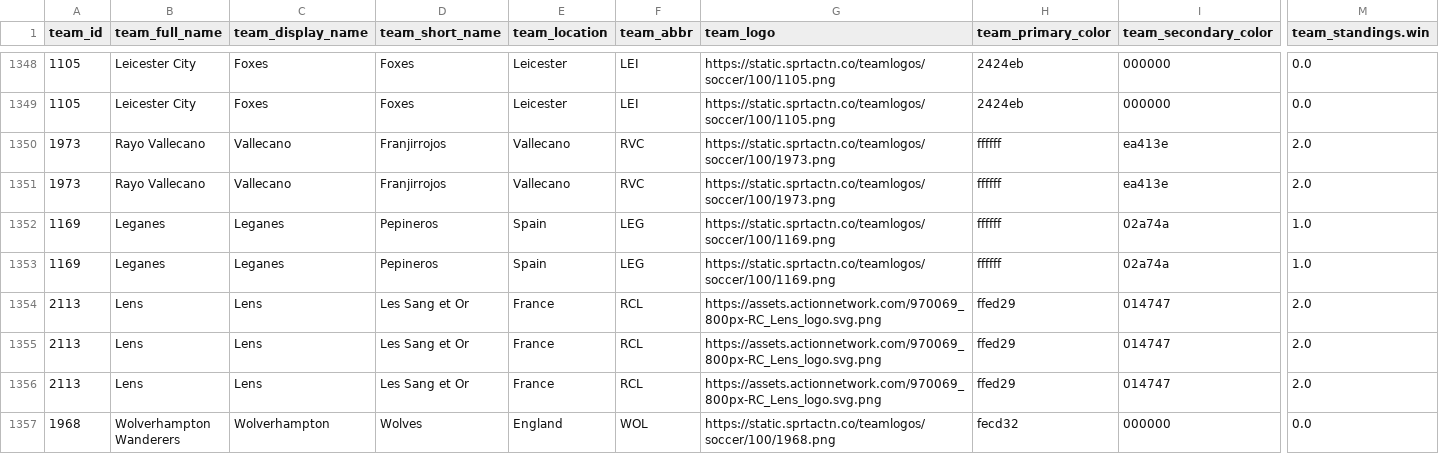
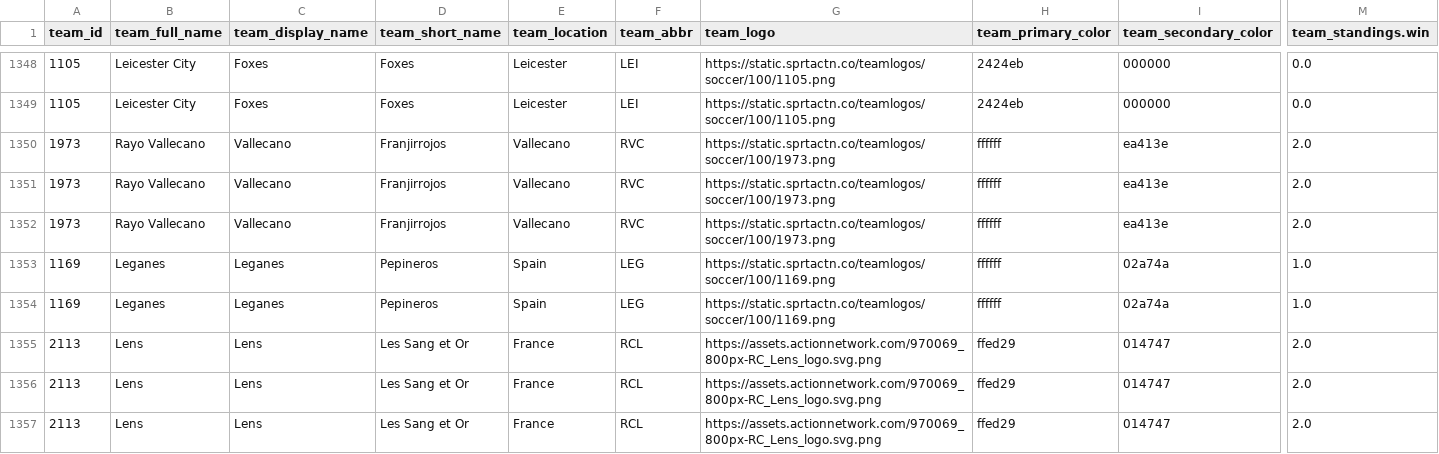
Before and after one commit to aaroncolesmith/data_load, a CSV file: data/teams_db.csv, drawn as a sheet; only a part is shown, gaps mark what is left out; the shorter side is filled out with more unchanged rows; rows hold the shown columns only; the diff names each change by its address in the sheet, - before the commit and + after, or states it on an @@ line.

Commit message:
Update data

```diff
--- a/data/teams_db.csv
+++ b/data/teams_db.csv
+row 1352: 1973 | Rayo Vallecano | Vallecano | Franjirrojos | Vallecano | RVC | https://static.sprtactn.co/teamlogos/soccer/100/1973.png | ffffff | ea413e | 2.0
```
Also changed, not shown: 5 other files.
